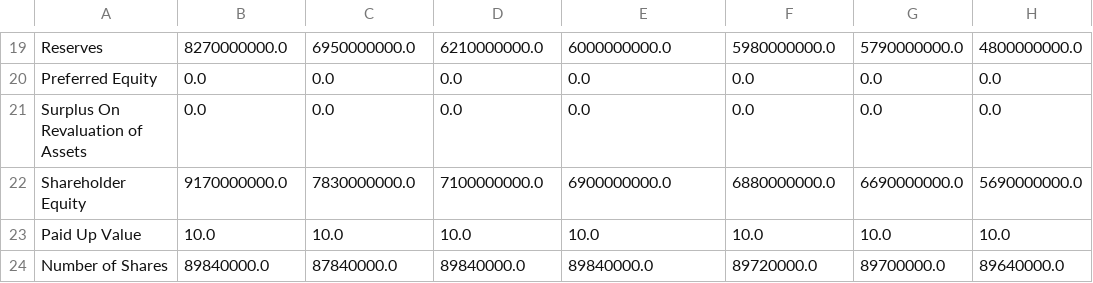
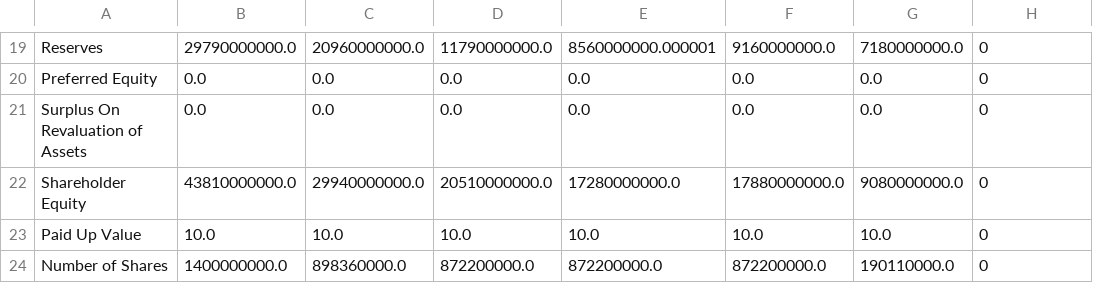
Before and after one commit to farrukh-qureshi/13-PSX, a CSV file: financial_data/balance_sheet.csv, drawn as a sheet; only a part is shown, gaps mark what is left out; the diff covers the shown part only; the diff names each change by its address in the sheet, - before the commit and + after, or states it on an @@ line.

```diff
--- a/financial_data/balance_sheet.csv
+++ b/financial_data/balance_sheet.csv
-B19: 8270000000.0
+B19: 29790000000.0
-C19: 6950000000.0
+C19: 20960000000.0
-D19: 6210000000.0
+D19: 11790000000.0
-E19: 6000000000.0
+E19: 8560000000.000001
-F19: 5980000000.0
+F19: 9160000000.0
-G19: 5790000000.0
+G19: 7180000000.0
-H19: 4800000000.0
+H19: 0
-H20:H21: 0.0
+H20:H21: 0
-B22: 9170000000.0
+B22: 43810000000.0
-C22: 7830000000.0
+C22: 29940000000.0
-D22: 7100000000.0
+D22: 20510000000.0
-E22: 6900000000.0
+E22: 17280000000.0
-F22: 6880000000.0
+F22: 17880000000.0
-G22: 6690000000.0
+G22: 9080000000.0
-H22: 5690000000.0
+H22: 0
-H23: 10.0
+H23: 0
-B24: 89840000.0
+B24: 1400000000.0
-C24: 87840000.0
+C24: 898360000.0
-D24: 89840000.0
+D24: 872200000.0
-E24: 89840000.0
+E24: 872200000.0
-F24: 89720000.0
+F24: 872200000.0
-G24: 89700000.0
+G24: 190110000.0
-H24: 89640000.0
+H24: 0
```
Also changed, not shown: 113 edited cells elsewhere in this file, financial_data/cash_flow.csv, financial_data/company_snapshot.csv, 6 other files.
